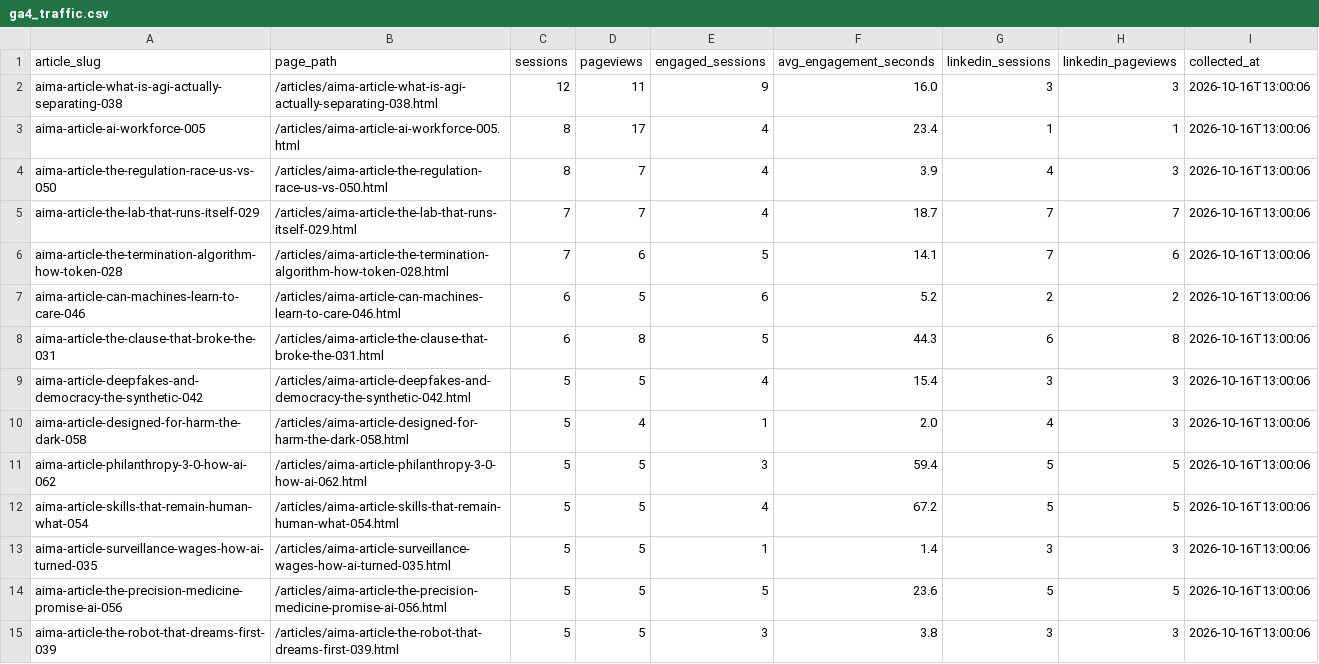
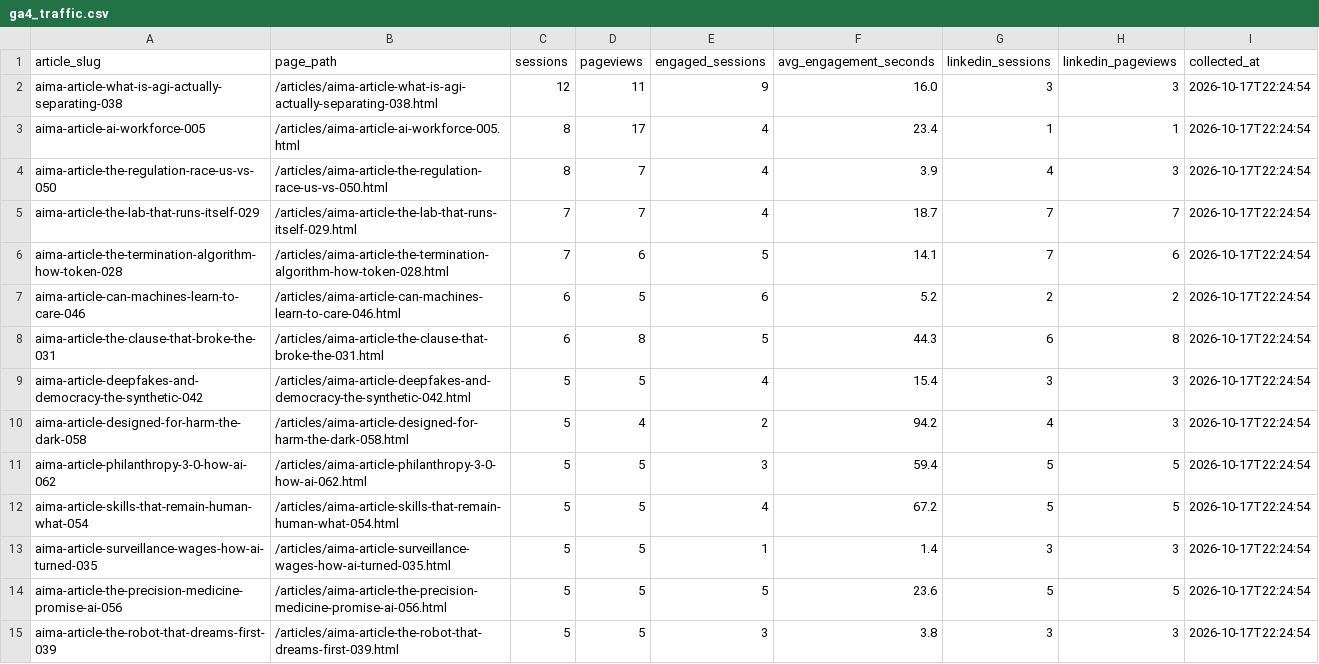
Before and after one commit to joselitosering/aima, a CSV file: linkedin_pipeline/ga4_traffic.csv, drawn as a sheet; only a part is shown; the diff covers the shown part only.

Commit message:
data: update GA4 traffic

```diff
--- a/linkedin_pipeline/ga4_traffic.csv
+++ b/linkedin_pipeline/ga4_traffic.csv
@@ -1,15 +1,15 @@
 article_slug,page_path,sessions,pageviews,engaged_sessions,avg_engagement_seconds,linkedin_sessions,linkedin_pageviews,collected_at
-aima-article-what-is-agi-actually-separating-038,/articles/aima-article-what-is-agi-actually-separating-038.html,12,11,9,16.0,3,3,2026-10-16T13:00:06
-aima-article-ai-workforce-005,/articles/aima-article-ai-workforce-005.html,8,17,4,23.4,1,1,2026-10-16T13:00:06
-aima-article-the-regulation-race-us-vs-050,/articles/aima-article-the-regulation-race-us-vs-050.html,8,7,4,3.9,4,3,2026-10-16T13:00:06
-aima-article-the-lab-that-runs-itself-029,/articles/aima-article-the-lab-that-runs-itself-029.html,7,7,4,18.7,7,7,2026-10-16T13:00:06
-aima-article-the-termination-algorithm-how-token-028,/articles/aima-article-the-termination-algorithm-how-token-028.html,7,6,5,14.1,7,6,2026-10-16T13:00:06
-aima-article-can-machines-learn-to-care-046,/articles/aima-article-can-machines-learn-to-care-046.html,6,5,6,5.2,2,2,2026-10-16T13:00:06
-aima-article-the-clause-that-broke-the-031,/articles/aima-article-the-clause-that-broke-the-031.html,6,8,5,44.3,6,8,2026-10-16T13:00:06
-aima-article-deepfakes-and-democracy-the-synthetic-042,/articles/aima-article-deepfakes-and-democracy-the-synthetic-042.html,5,5,4,15.4,3,3,2026-10-16T13:00:06
-aima-article-designed-for-harm-the-dark-058,/articles/aima-article-designed-for-harm-the-dark-058.html,5,4,1,2.0,4,3,2026-10-16T13:00:06
-aima-article-philanthropy-3-0-how-ai-062,/articles/aima-article-philanthropy-3-0-how-ai-062.html,5,5,3,59.4,5,5,2026-10-16T13:00:06
-aima-article-skills-that-remain-human-what-054,/articles/aima-article-skills-that-remain-human-what-054.html,5,5,4,67.2,5,5,2026-10-16T13:00:06
-aima-article-surveillance-wages-how-ai-turned-035,/articles/aima-article-surveillance-wages-how-ai-turned-035.html,5,5,1,1.4,3,3,2026-10-16T13:00:06
-aima-article-the-precision-medicine-promise-ai-056,/articles/aima-article-the-precision-medicine-promise-ai-056.html,5,5,5,23.6,5,5,2026-10-16T13:00:06
-aima-article-the-robot-that-dreams-first-039,/articles/aima-article-the-robot-that-dreams-first-039.html,5,5,3,3.8,3,3,2026-10-16T13:00:06
+aima-article-what-is-agi-actually-separating-038,/articles/aima-article-what-is-agi-actually-separating-038.html,12,11,9,16.0,3,3,2026-10-17T22:24:54
+aima-article-ai-workforce-005,/articles/aima-article-ai-workforce-005.html,8,17,4,23.4,1,1,2026-10-17T22:24:54
+aima-article-the-regulation-race-us-vs-050,/articles/aima-article-the-regulation-race-us-vs-050.html,8,7,4,3.9,4,3,2026-10-17T22:24:54
+aima-article-the-lab-that-runs-itself-029,/articles/aima-article-the-lab-that-runs-itself-029.html,7,7,4,18.7,7,7,2026-10-17T22:24:54
+aima-article-the-termination-algorithm-how-token-028,/articles/aima-article-the-termination-algorithm-how-token-028.html,7,6,5,14.1,7,6,2026-10-17T22:24:54
+aima-article-can-machines-learn-to-care-046,/articles/aima-article-can-machines-learn-to-care-046.html,6,5,6,5.2,2,2,2026-10-17T22:24:54
+aima-article-the-clause-that-broke-the-031,/articles/aima-article-the-clause-that-broke-the-031.html,6,8,5,44.3,6,8,2026-10-17T22:24:54
+aima-article-deepfakes-and-democracy-the-synthetic-042,/articles/aima-article-deepfakes-and-democracy-the-synthetic-042.html,5,5,4,15.4,3,3,2026-10-17T22:24:54
+aima-article-designed-for-harm-the-dark-058,/articles/aima-article-designed-for-harm-the-dark-058.html,5,4,2,94.2,4,3,2026-10-17T22:24:54
+aima-article-philanthropy-3-0-how-ai-062,/articles/aima-article-philanthropy-3-0-how-ai-062.html,5,5,3,59.4,5,5,2026-10-17T22:24:54
+aima-article-skills-that-remain-human-what-054,/articles/aima-article-skills-that-remain-human-what-054.html,5,5,4,67.2,5,5,2026-10-17T22:24:54
+aima-article-surveillance-wages-how-ai-turned-035,/articles/aima-article-surveillance-wages-how-ai-turned-035.html,5,5,1,1.4,3,3,2026-10-17T22:24:54
+aima-article-the-precision-medicine-promise-ai-056,/articles/aima-article-the-precision-medicine-promise-ai-056.html,5,5,5,23.6,5,5,2026-10-17T22:24:54
+aima-article-the-robot-that-dreams-first-039,/articles/aima-article-the-robot-that-dreams-first-039.html,5,5,3,3.8,3,3,2026-10-17T22:24:54
```
Also changed, not shown: 38 edited cells elsewhere in this file.
